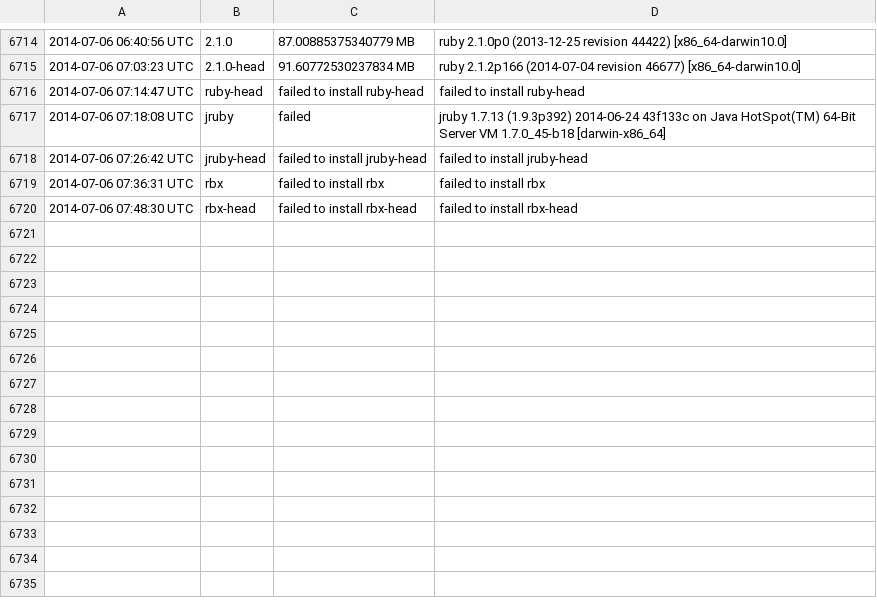
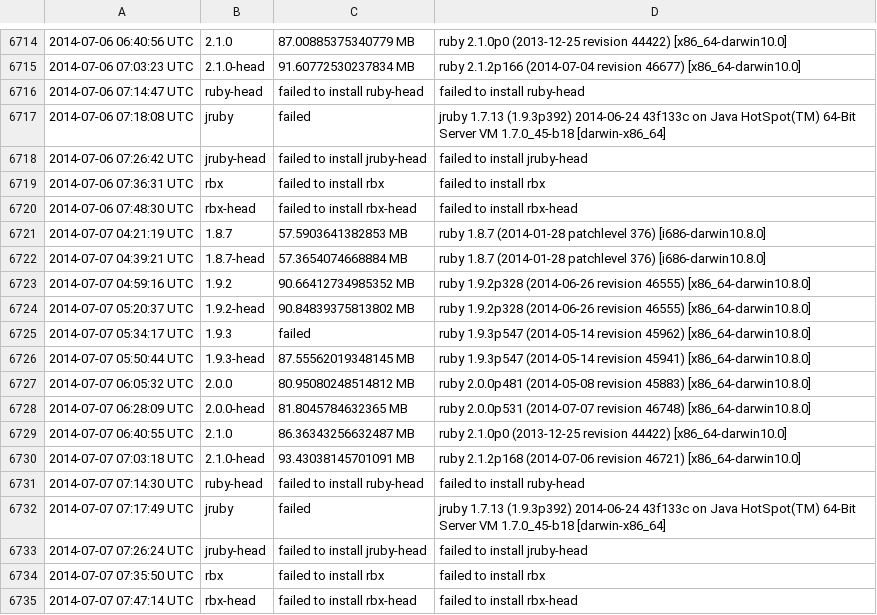
Before and after one commit to brianhempel/isrubyfastyet, a TSV file: results/rails_memory_usage_results.tsv, drawn as a sheet; only a part is shown, gaps mark what is left out; the diff names each change by its address in the sheet, - before the commit and + after, or states it on an @@ line.

```diff
--- a/results/rails_memory_usage_results.tsv
+++ b/results/rails_memory_usage_results.tsv
+row 6721: 2014-07-07 04:21:19 UTC | 1.8.7 | 57.5903641382853 MB | ruby 1.8.7 (2014-01-28 patchlevel 376) [i686-darwin10.8.0]
+row 6722: 2014-07-07 04:39:21 UTC | 1.8.7-head | 57.3654074668884 MB | ruby 1.8.7 (2014-01-28 patchlevel 376) [i686-darwin10.8.0]
+row 6723: 2014-07-07 04:59:16 UTC | 1.9.2 | 90.66412734985352 MB | ruby 1.9.2p328 (2014-06-26 revision 46555) [x86_64-darwin10.8.0]
+row 6724: 2014-07-07 05:20:37 UTC | 1.9.2-head | 90.84839375813802 MB | ruby 1.9.2p328 (2014-06-26 revision 46555) [x86_64-darwin10.8.0]
+row 6725: 2014-07-07 05:34:17 UTC | 1.9.3 | failed | ruby 1.9.3p547 (2014-05-14 revision 45962) [x86_64-darwin10.8.0]
+row 6726: 2014-07-07 05:50:44 UTC | 1.9.3-head | 87.55562019348145 MB | ruby 1.9.3p547 (2014-05-14 revision 45941) [x86_64-darwin10.8.0]
+row 6727: 2014-07-07 06:05:32 UTC | 2.0.0 | 80.95080248514812 MB | ruby 2.0.0p481 (2014-05-08 revision 45883) [x86_64-darwin10.8.0]
+row 6728: 2014-07-07 06:28:09 UTC | 2.0.0-head | 81.8045784632365 MB | ruby 2.0.0p531 (2014-07-07 revision 46748) [x86_64-darwin10.8.0]
+row 6729: 2014-07-07 06:40:55 UTC | 2.1.0 | 86.36343256632487 MB | ruby 2.1.0p0 (2013-12-25 revision 44422) [x86_64-darwin10.0]
+row 6730: 2014-07-07 07:03:18 UTC | 2.1.0-head | 93.43038145701091 MB | ruby 2.1.2p168 (2014-07-06 revision 46721) [x86_64-darwin10.0]
+row 6731: 2014-07-07 07:14:30 UTC | ruby-head | failed to install ruby-head | failed to install ruby-head
+row 6732: 2014-07-07 07:17:49 UTC | jruby | failed | jruby 1.7.13 (1.9.3p392) 2014-06-24 43f133c on Java HotSpot(TM) 64-Bit Server VM 1.7.0_45-b18 [darwin-x86_64]
+row 6733: 2014-07-07 07:26:24 UTC | jruby-head | failed to install jruby-head | failed to install jruby-head
+row 6734: 2014-07-07 07:35:50 UTC | rbx | failed to install rbx | failed to install rbx
+row 6735: 2014-07-07 07:47:14 UTC | rbx-head | failed to install rbx-head | failed to install rbx-head
```
Also changed, not shown: results/rails_requests_per_second_results.tsv, results/rails_requests_per_second_steady_state_results.tsv, 1 other file.
